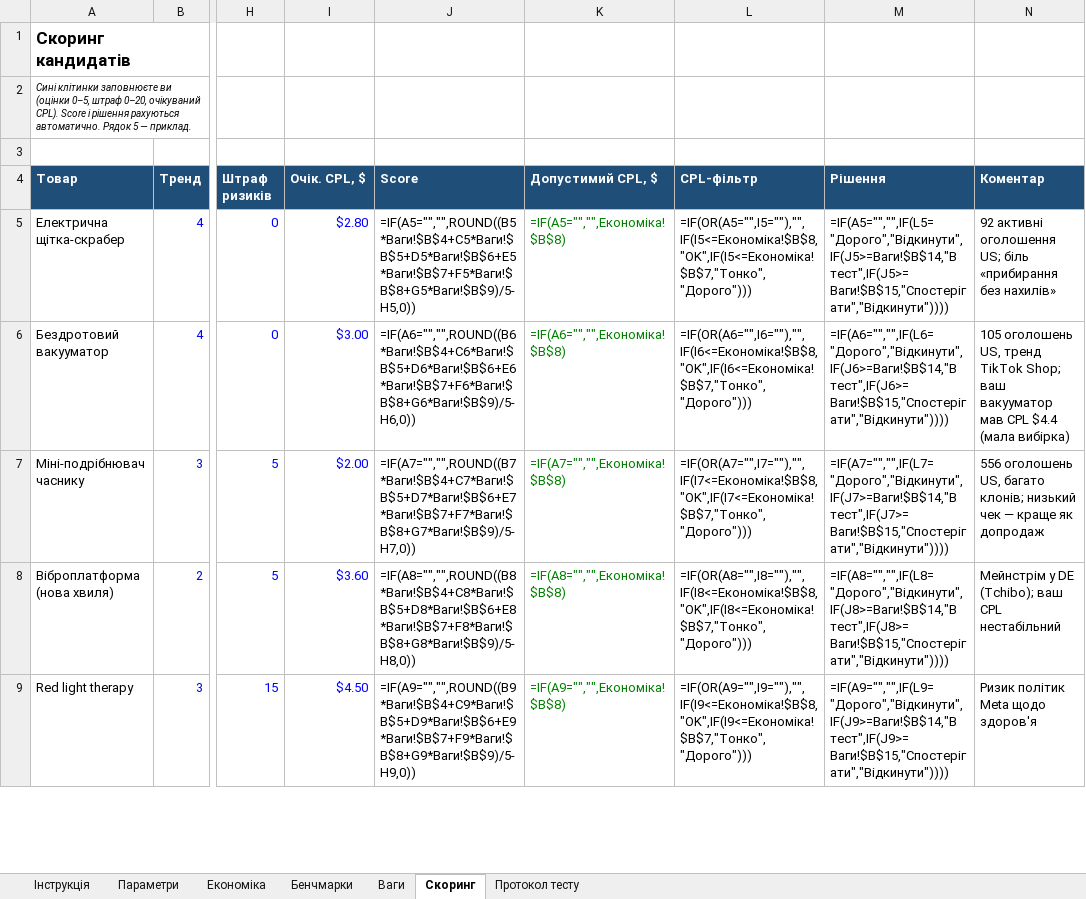
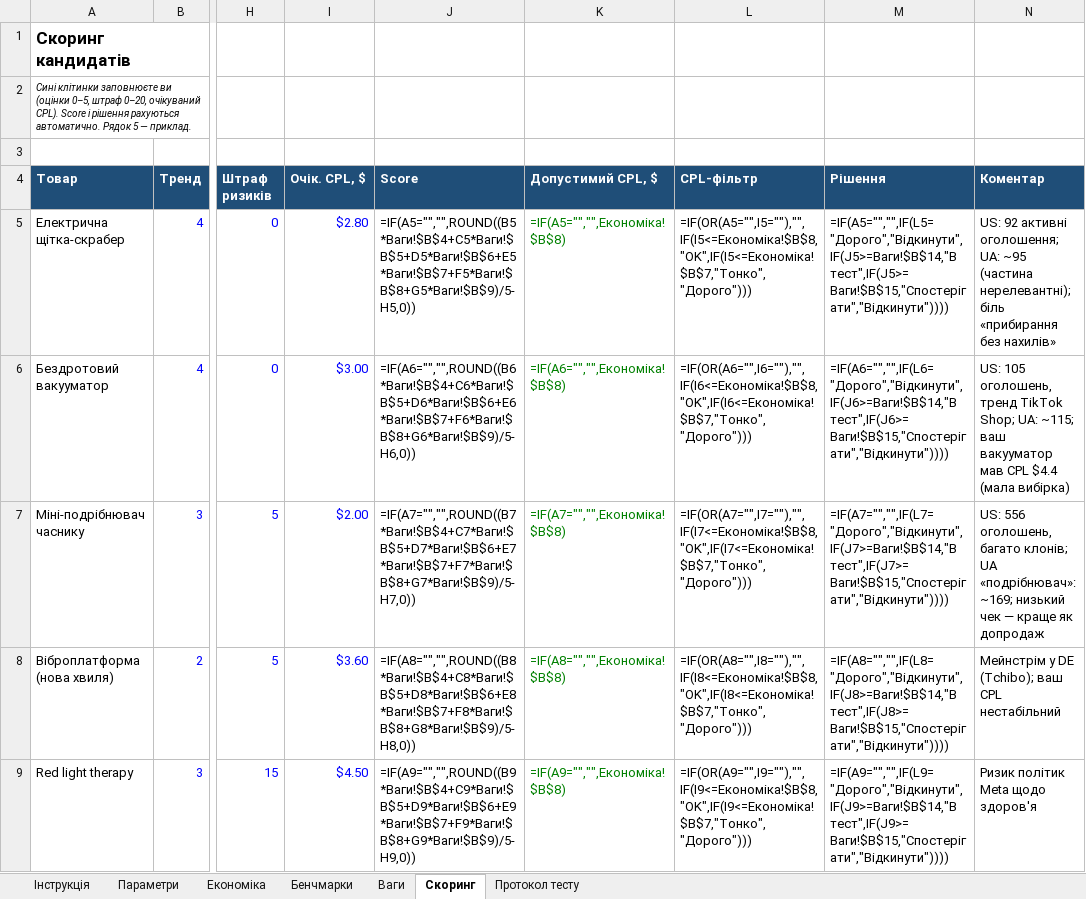
Before and after one commit to Yehor568/hfvfv, an Excel workbook: model/Product_Hunter_Model.xlsx, sheet Скоринг, drawn as a sheet; only a part is shown, gaps mark what is left out; values as stored, in another font and other column widths than the file's, no borders; formulas without a stored value are shown as written; conditional formats not drawn; the diff names each change by its address in the sheet, - before the commit and + after, or states it on an @@ line.

```diff
--- a/model/Product_Hunter_Model.xlsx (sheet Скоринг)
+++ b/model/Product_Hunter_Model.xlsx (sheet Скоринг)
-N5 (Коментар): 92 активні оголошення US; біль «прибирання…
+N5 (Коментар): US: 92 активні оголошення; UA: ~95 (частина нерелевантні); біль «прибирання…
-N6 (Коментар): 105 оголошень US, тренд TikTok Shop; ваш вакууматор…
+N6 (Коментар): US: 105 оголошень, тренд TikTok Shop; UA: ~115; ваш вакууматор…
-N7 (Коментар): 556 оголошень US, багато клонів; низький чек…
+N7 (Коментар): US: 556 оголошень, багато клонів; UA «подрібнювач»: ~169; низький чек…
```
Also changed, not shown: sheet Параметри, sheet Економіка, sheet Інструкція, 1 other file.
